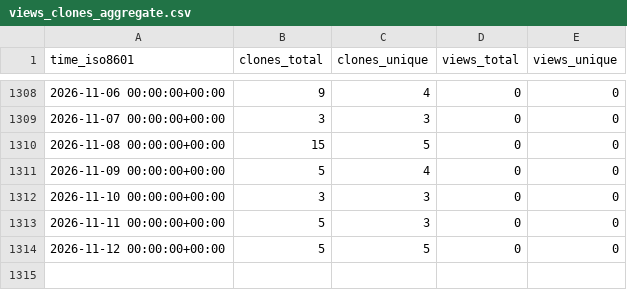
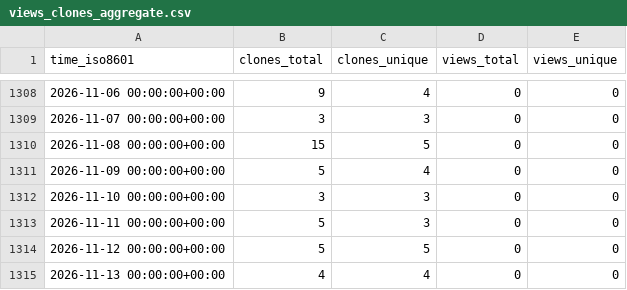
Before and after one commit to dlcgold/muPBWT, a CSV file: dlcgold/muPBWT/ghrs-data/views_clones_aggregate.csv, drawn as a sheet; only a part is shown, gaps mark what is left out; the diff names each change by its address in the sheet, - before the commit and + after, or states it on an @@ line.

```diff
--- a/dlcgold/muPBWT/ghrs-data/views_clones_aggregate.csv
+++ b/dlcgold/muPBWT/ghrs-data/views_clones_aggregate.csv
+row 1315: 2026-11-13 00:00:00+00:00 | 4 | 4 | 0 | 0
```
Also changed, not shown: 1 other file.
